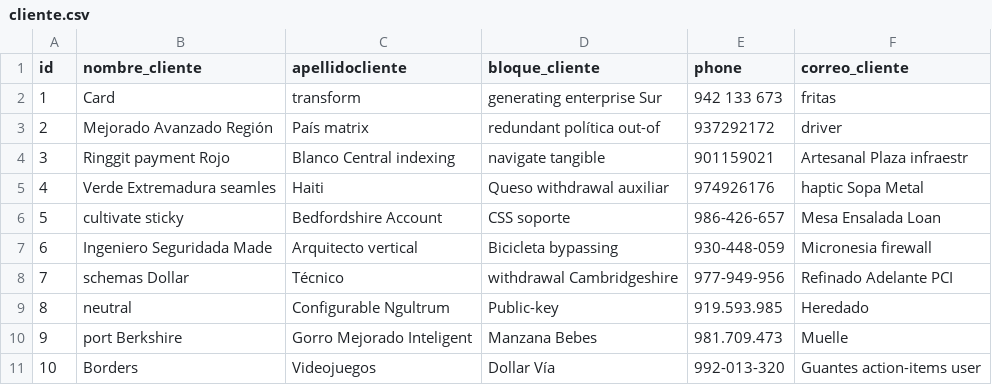
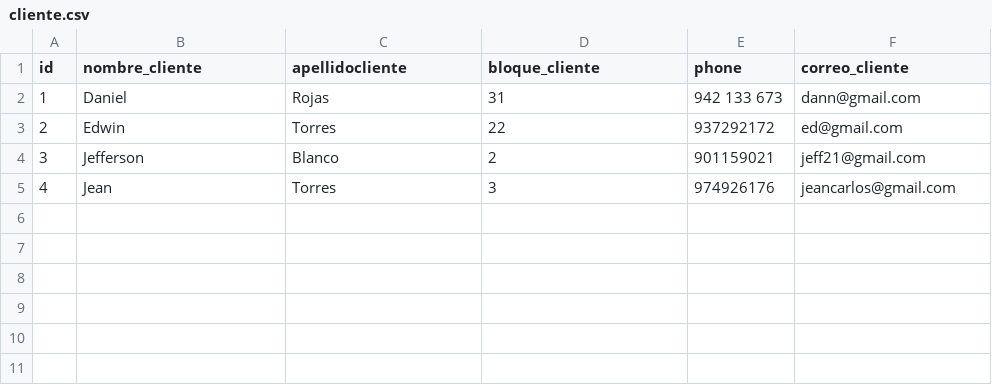
Before and after one commit to dazzen2715/Eas, a CSV file: src/main/resources/config/liquibase/fake-data/cliente.csv, drawn as a sheet.

Commit message:
changes to some entities of faker data an traductions, added service mail smtp

```diff
--- a/src/main/resources/config/liquibase/fake-data/cliente.csv
+++ b/src/main/resources/config/liquibase/fake-data/cliente.csv
@@ -1,11 +1,5 @@
 id;nombre_cliente;apellidocliente;bloque_cliente;phone;correo_cliente
-1;Card;transform;generating enterprise Sur;942 133 673;fritas
-2;Mejorado Avanzado Región;País matrix;redundant política out-of;937292172;driver
-3;Ringgit payment Rojo;Blanco Central indexing;navigate tangible;901159021;Artesanal Plaza infraestr
-4;Verde Extremadura seamles;Haiti;Queso withdrawal auxiliar;974926176;haptic Sopa Metal
-5;cultivate sticky;Bedfordshire Account;CSS soporte;986-426-657;Mesa Ensalada Loan
-6;Ingeniero Seguridada Made;Arquitecto vertical;Bicicleta bypassing;930-448-059;Micronesia firewall
-7;schemas Dollar;Técnico;withdrawal Cambridgeshire;977-949-956;Refinado Adelante PCI
-8;neutral;Configurable Ngultrum;Public-key;919.593.985;Heredado
-9;port Berkshire;Gorro Mejorado Inteligent;Manzana Bebes;981.709.473;Muelle
-10;Borders;Videojuegos;Dollar Vía;992-013-320;Guantes action-items user
+1;Daniel;Rojas;31;942 133 673;dann@gmail.com
+2;Edwin;Torres;22;937292172;ed@gmail.com
+3;Jefferson;Blanco;2;901159021;jeff21@gmail.com
+4;Jean;Torres;3;974926176;jeancarlos@gmail.com
```
Also changed, not shown: src/main/resources/config/liquibase/data/user.csv, 19 other files.
